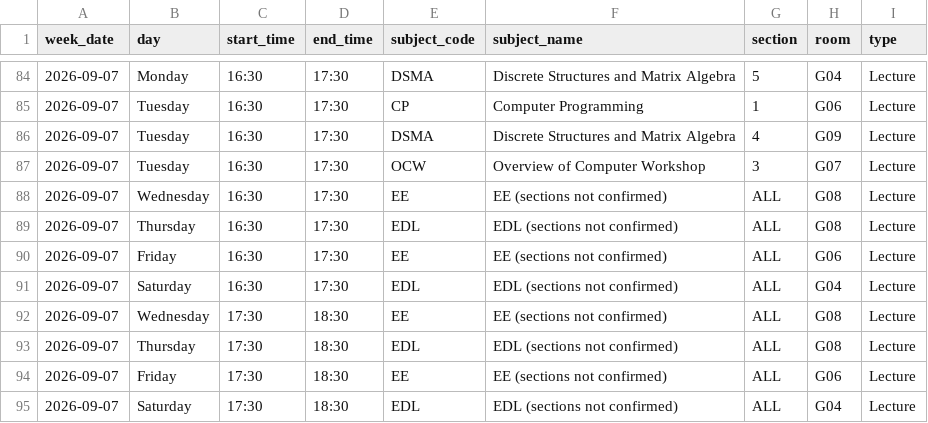
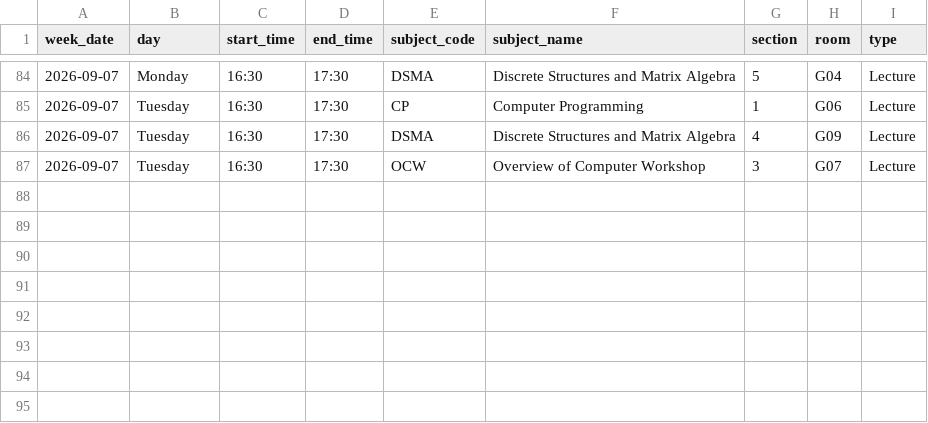
Before and after one commit to richuboy12/timetable-UG1, a CSV file: data/timetable.csv, drawn as a sheet; only a part is shown, gaps mark what is left out.

Commit message:
Update timetable.csv

```diff
--- a/data/timetable.csv
+++ b/data/timetable.csv
@@ -87,9 +87 @@ week_date,day,start_time,end_time,subject_code,subject_name,section,room,type
 2026-09-07,Tuesday,16:30,17:30,OCW,Overview of Computer Workshop,3,G07,Lecture
-2026-09-07,Wednesday,16:30,17:30,EE,EE (sections not confirmed),ALL,G08,Lecture
-2026-09-07,Thursday,16:30,17:30,EDL,EDL (sections not confirmed) ,ALL,G08,Lecture
-2026-09-07,Friday,16:30,17:30,EE,EE (sections not confirmed),ALL,G06,Lecture
-2026-09-07,Saturday,16:30,17:30,EDL,EDL (sections not confirmed),ALL,G04,Lecture
-2026-09-07,Wednesday,17:30,18:30,EE,EE (sections not confirmed),ALL,G08,Lecture
-2026-09-07,Thursday,17:30,18:30,EDL,EDL (sections not confirmed),ALL,G08,Lecture
-2026-09-07,Friday,17:30,18:30,EE,EE (sections not confirmed),ALL,G06,Lecture
-2026-09-07,Saturday,17:30,18:30,EDL,EDL (sections not confirmed),ALL,G04,Lecture
```
